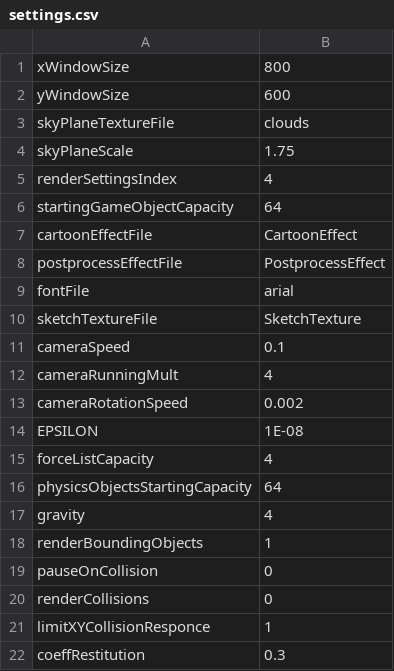
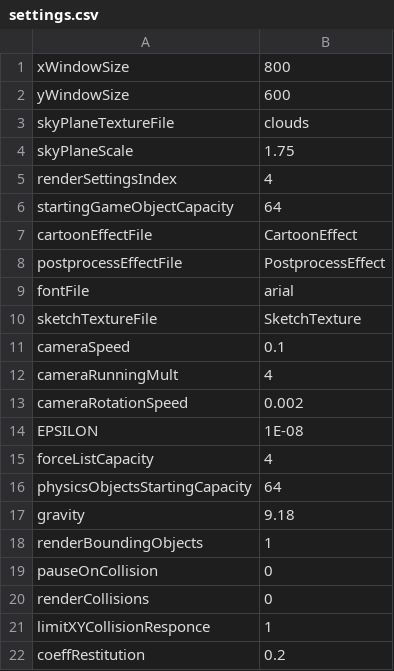
Before and after one commit to jonathantompson/hungrybee, a CSV file: hungrybee/hungrybee/bin/x86/Debug/gameSettings/settings.csv, drawn as a sheet.

```diff
--- a/hungrybee/hungrybee/bin/x86/Debug/gameSettings/settings.csv
+++ b/hungrybee/hungrybee/bin/x86/Debug/gameSettings/settings.csv
@@ -16,3 +16,3 @@ forceListCapacity,4
 physicsObjectsStartingCapacity,64
-gravity,4
+gravity,9.18
 renderBoundingObjects,1
@@ -21,2 +21,2 @@ renderCollisions,0
 limitXYCollisionResponce,1
-coeffRestitution,0.3
+coeffRestitution,0.2
```
Also changed, not shown: hungrybee/hungrybee/bin/x86/Debug/gameSettings/Level_1.csv, hungrybee/hungrybee/gameSettings/Level_1.csv, 9 other files.
